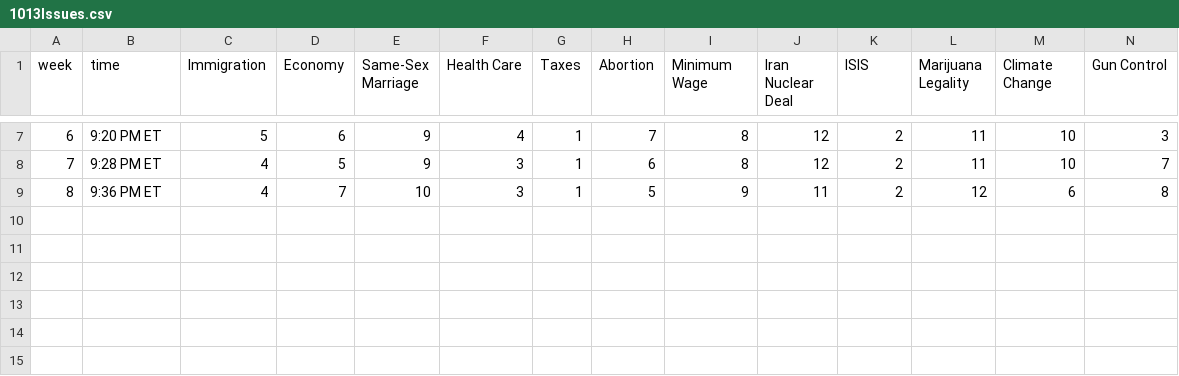
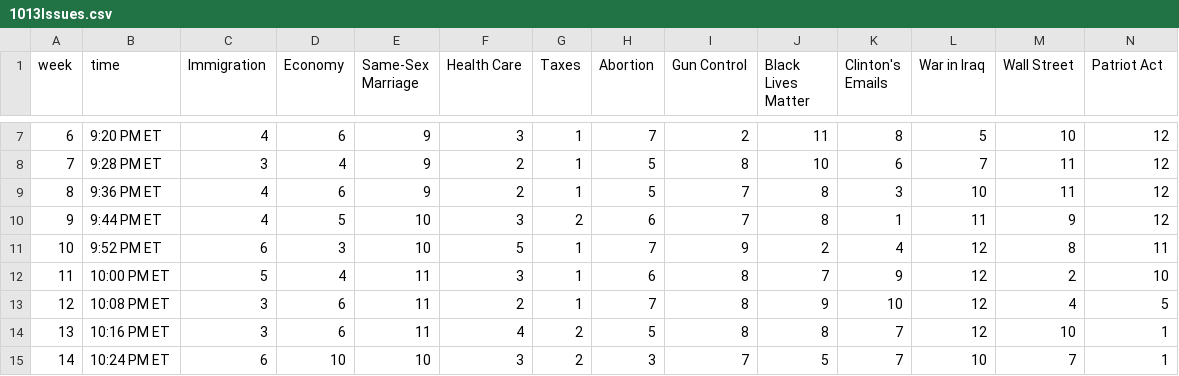
Before and after one commit to GoogleTrends/horserace, a CSV file: 1013Issues.csv, drawn as a sheet; only a part is shown, gaps mark what is left out; the diff covers the shown part only.

```diff
--- a/1013Issues.csv
+++ b/1013Issues.csv
@@ -1 +1 @@
-week,time,Immigration,Economy,Same-Sex Marriage,Health Care,Taxes,Abortion,Minimum Wage,Iran Nuclear Deal,ISIS,Marijuana Legality,Climate Change,Gun Control
+week,time,Immigration,Economy,Same-Sex Marriage,Health Care,Taxes,Abortion,Gun Control,Black Lives Matter,Clinton's Emails,War in Iraq,Wall Street,Patriot Act
@@ -7,3 +7,9 @@ week,time,Immigration,Economy,Same-Sex Marriage,Health Care,Taxes,Abortion,Minim
-6,9:20 PM ET,5,6,9,4,1,7,8,12,2,11,10,3
-7,9:28 PM ET,4,5,9,3,1,6,8,12,2,11,10,7
-8,9:36 PM ET,4,7,10,3,1,5,9,11,2,12,6,8
+6,9:20 PM ET,4,6,9,3,1,7,2,11,8,5,10,12
+7,9:28 PM ET,3,4,9,2,1,5,8,10,6,7,11,12
+8,9:36 PM ET,4,6,9,2,1,5,7,8,3,10,11,12
+9,9:44 PM ET,4,5,10,3,2,6,7,8,1,11,9,12
+10,9:52 PM ET,6,3,10,5,1,7,9,2,4,12,8,11
+11,10:00 PM ET,5,4,11,3,1,6,8,7,9,12,2,10
+12,10:08 PM ET,3,6,11,2,1,7,8,9,10,12,4,5
+13,10:16 PM ET,3,6,11,4,2,5,8,8,7,12,10,1
+14,10:24 PM ET,6,10,10,3,2,3,7,5,7,10,7,1
```
Also changed, not shown: 42 edited cells elsewhere in this file, 1013Candidates.csv, 1 other file.
